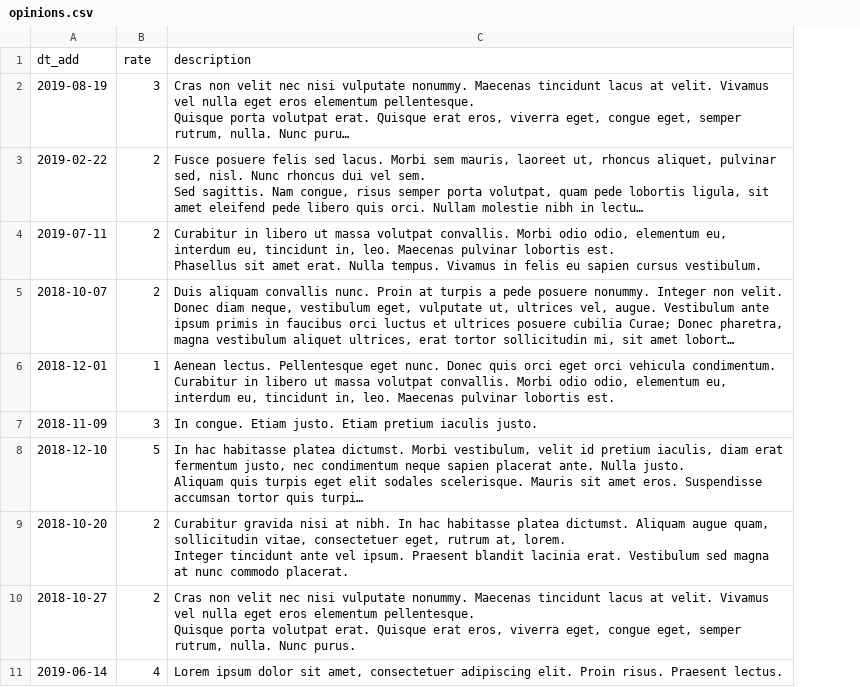
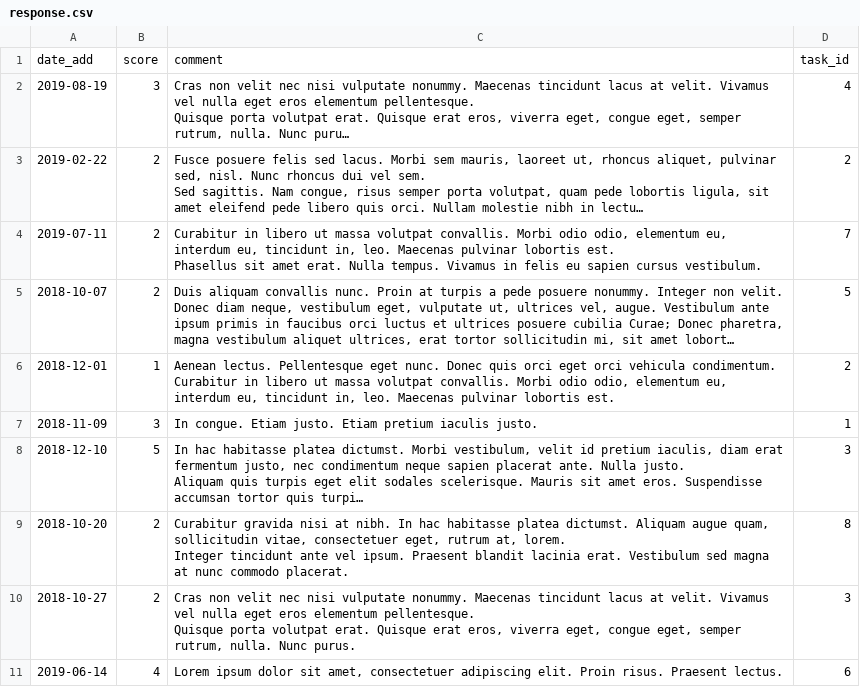
Before and after one commit to htmlacademy-yii/410135-task-force-1, a CSV file: data/response.csv (was data/opinions.csv), drawn as a sheet; long unchanged cells end in …; removed rows and columns are numbered as before the commit, all else as after; the diff names each change by its address in the sheet, - before the commit and + after, or states it on an @@ line.

```diff
--- a/data/opinions.csv
+++ b/data/response.csv
+column D, rows 2-11: 4 | 2 | 7 | 5 | 2 | 1 | 3 | 8 | 3 | 6
-row 1: dt_add | rate | description
+row 1: date_add | score | comment | task_id
```
Also changed, not shown: data/cities.csv, data/tasks.csv, 6 other files.
